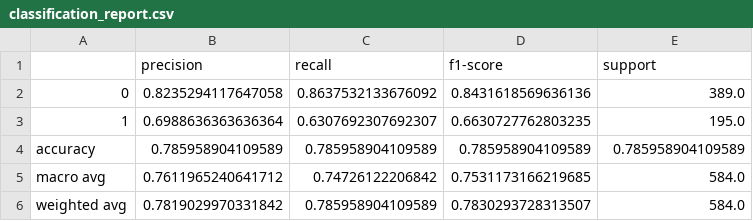
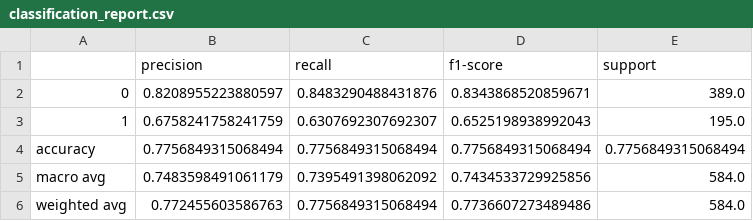
Before and after one commit to n1nt3nd0sw1tch/HEARTS-Text-Stereotype-Detection, a CSV file: result_output_ruberta_base/rubist_second_trained/classification_report.csv, drawn as a sheet.

```diff
--- a/result_output_ruberta_base/rubist_second_trained/classification_report.csv
+++ b/result_output_ruberta_base/rubist_second_trained/classification_report.csv
@@ -1,6 +1,6 @@
 ,precision,recall,f1-score,support
-0,0.8235294117647058,0.8637532133676092,0.8431618569636136,389.0
-1,0.6988636363636364,0.6307692307692307,0.6630727762803235,195.0
-accuracy,0.785958904109589,0.785958904109589,0.785958904109589,0.785958904109589
-macro avg,0.7611965240641712,0.74726122206842,0.7531173166219685,584.0
-weighted avg,0.7819029970331842,0.785958904109589,0.7830293728313507,584.0
+0,0.8208955223880597,0.8483290488431876,0.8343868520859671,389.0
+1,0.6758241758241759,0.6307692307692307,0.6525198938992043,195.0
+accuracy,0.7756849315068494,0.7756849315068494,0.7756849315068494,0.7756849315068494
+macro avg,0.7483598491061179,0.7395491398062092,0.7434533729925856,584.0
+weighted avg,0.772455603586763,0.7756849315068494,0.7736607273489486,584.0
```
Also changed, not shown: result_output_deeppavlov_rubert/rubist_second_trained/full_results.csv, result_output_deeppavlov_rubert/rubist_trained/full_results.csv, 9 other files.
